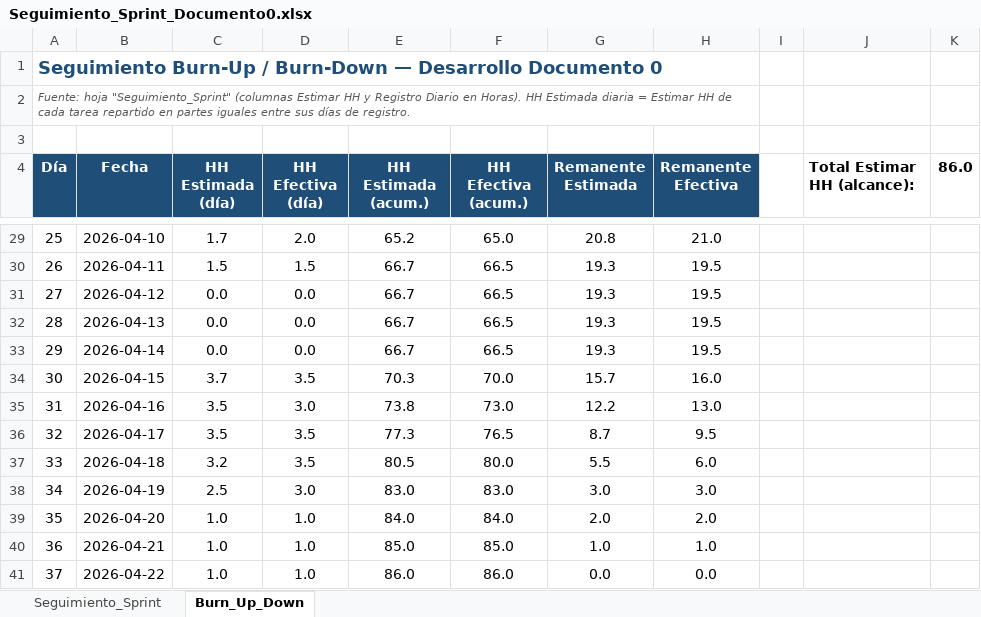
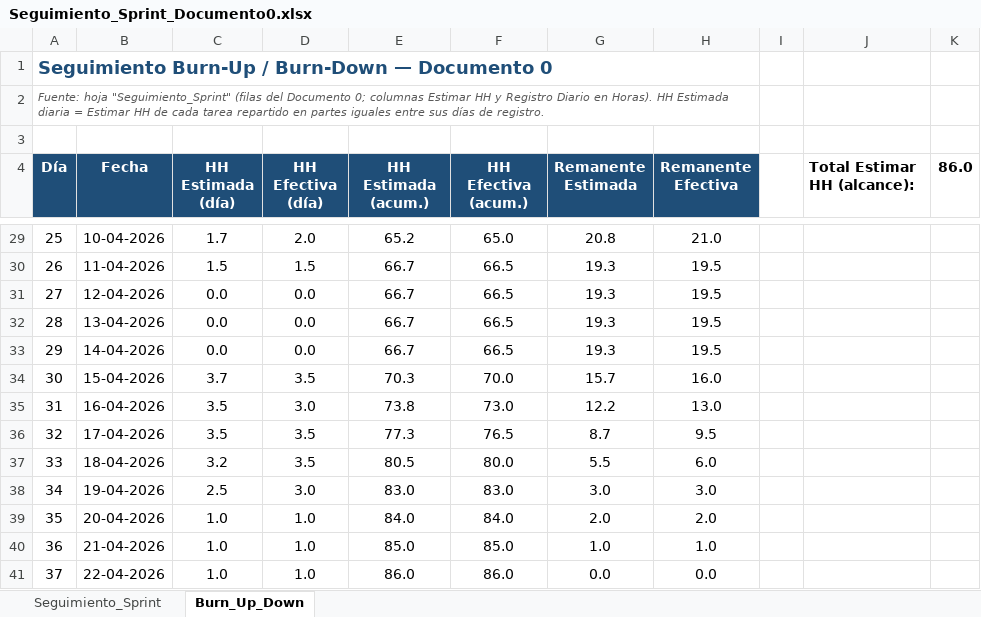
Before and after one commit to PauuUrrutia23/Ingenier-a-de-Software-Grupo-12---Documentos, an Excel workbook: Documento 0/Seguimiento_Sprint_Documento0.xlsx, sheet Burn_Up_Down, drawn as a sheet; only a part is shown, gaps mark what is left out; values as stored, in another font and other column widths than the file's, no borders; charts and pictures not drawn; the diff covers the shown part only; the diff names each change by its address in the sheet, - before the commit and + after, or states it on an @@ line.

```diff
--- a/Documento 0/Seguimiento_Sprint_Documento0.xlsx (sheet Burn_Up_Down)
+++ b/Documento 0/Seguimiento_Sprint_Documento0.xlsx (sheet Burn_Up_Down)
-A1 (Día): …Burn-Down — Desarrollo Documento 0
+A1 (Día): …Burn-Down — Documento 0
-A2 (Día): …hoja "Seguimiento_Sprint" (columnas Estimar HH…
+A2 (Día): …hoja "Seguimiento_Sprint" (filas del Documento 0; columnas Estimar HH…
-B29 (Fecha): 2026-04-10
+B29 (Fecha): 10-04-2026
-B30 (Fecha): 2026-04-11
+B30 (Fecha): 11-04-2026
-B31 (Fecha): 2026-04-12
+B31 (Fecha): 12-04-2026
-B32 (Fecha): 2026-04-13
+B32 (Fecha): 13-04-2026
-B33 (Fecha): 2026-04-14
+B33 (Fecha): 14-04-2026
-B34 (Fecha): 2026-04-15
+B34 (Fecha): 15-04-2026
-B35 (Fecha): 2026-04-16
+B35 (Fecha): 16-04-2026
-B36 (Fecha): 2026-04-17
+B36 (Fecha): 17-04-2026
-B37 (Fecha): 2026-04-18
+B37 (Fecha): 18-04-2026
-B38 (Fecha): 2026-04-19
+B38 (Fecha): 19-04-2026
-B39 (Fecha): 2026-04-20
+B39 (Fecha): 20-04-2026
-B40 (Fecha): 2026-04-21
+B40 (Fecha): 21-04-2026
-B41 (Fecha): 2026-04-22
+B41 (Fecha): 22-04-2026
```
Also changed, not shown: 24 edited cells elsewhere in this sheet, sheet Seguimiento_Sprint, formulas that keep their value, charts or pictures, Documento 0/Matriz_RF_vs_CU.xlsx, Incremento 1/Seguimiento_Sprint.xlsx, 29 other files.
